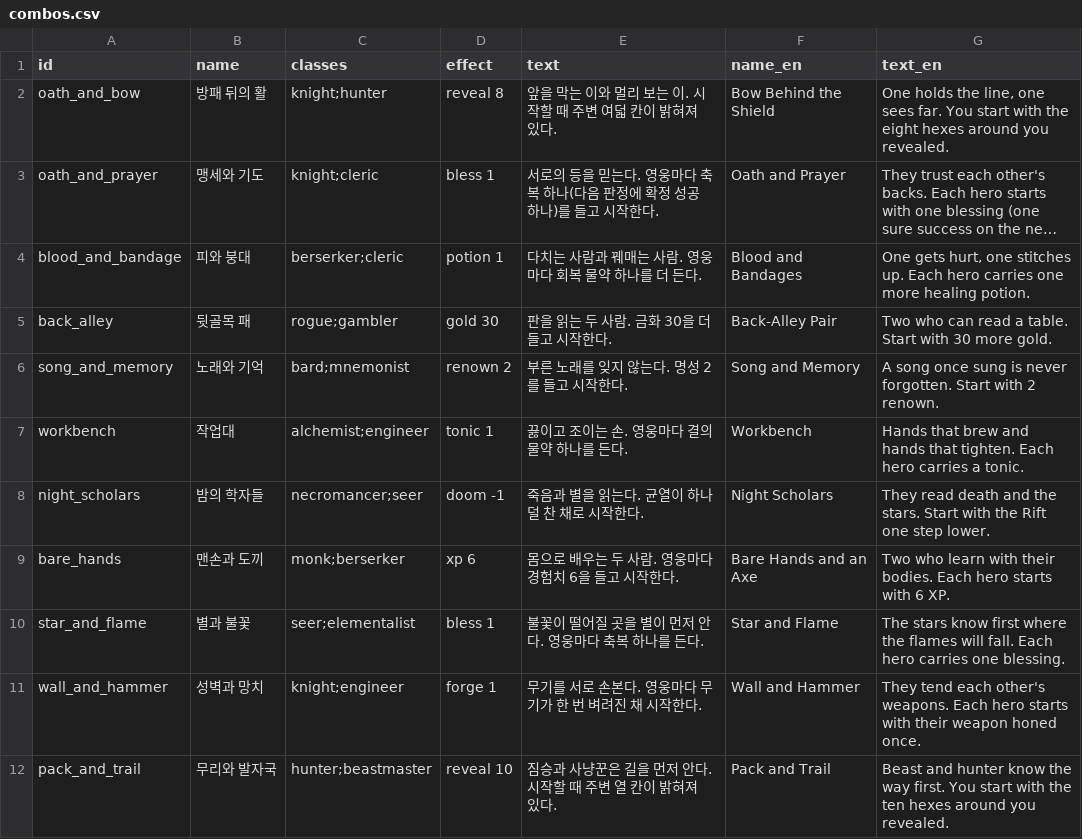
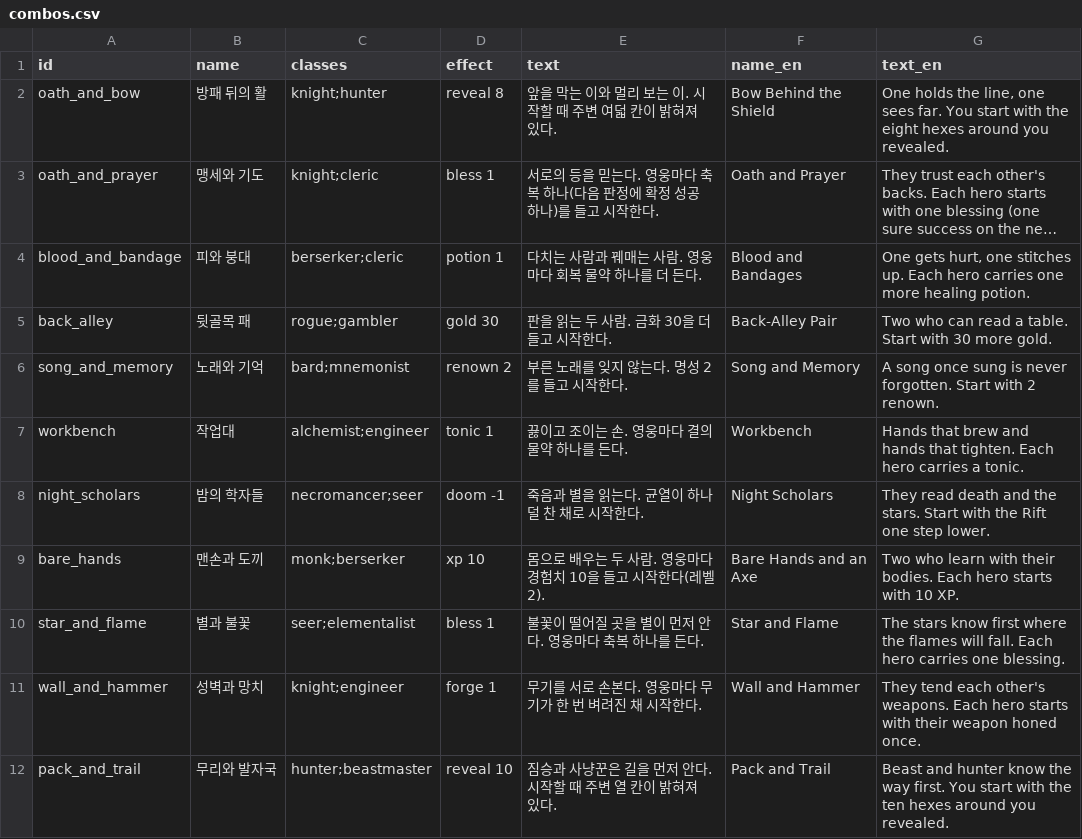
Before and after one commit to LeArc6910/hero-to-you, a CSV file: Assets/_Project/Resources/Data/Classes/combos.csv, drawn as a sheet; only a part is shown; long unchanged cells end in ….

```diff
--- a/Assets/_Project/Resources/Data/Classes/combos.csv
+++ b/Assets/_Project/Resources/Data/Classes/combos.csv
@@ -8,3 +8,3 @@ workbench,작업대,alchemist;engineer,tonic 1,끓이고 조이는 손. 영웅
 night_scholars,밤의 학자들,necromancer;seer,doom -1,죽음과 별을 읽는다. 균열이 하나 덜 찬 채로 시작한다.,Night Scholars,They read death and the stars. Start with the Rift one step lower.
-bare_hands,맨손과 도끼,monk;berserker,xp 6,몸으로 배우는 두 사람. 영웅마다 경험치 6을 들고 시작한다.,Bare Hands and an Axe,Two who learn with their bodies. Each hero starts with 6 XP.
+bare_hands,맨손과 도끼,monk;berserker,xp 10,몸으로 배우는 두 사람. 영웅마다 경험치 10을 들고 시작한다(레벨 2).,Bare Hands and an Axe,Two who learn with their bodies. Each hero starts with 10 XP.
 star_and_flame,별과 불꽃,seer;elementalist,bless 1,불꽃이 떨어질 곳을 별이 먼저 안다. 영웅마다 축복 하나를 든다.,Star and Flame,The stars know first where the flames will fall. Each hero carries one blessing.
```
Also changed, not shown: Assets/_Project/Resources/Data/Story/events.csv, Assets/_Project/Resources/Data/Story/stories.csv, 26 other files.
